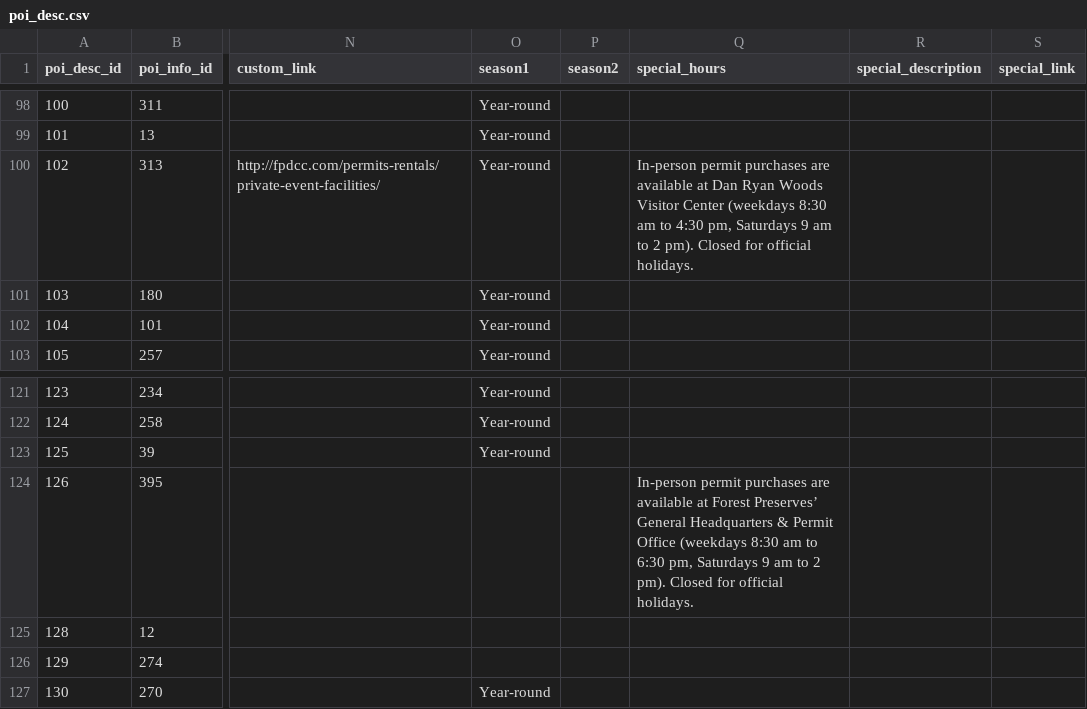
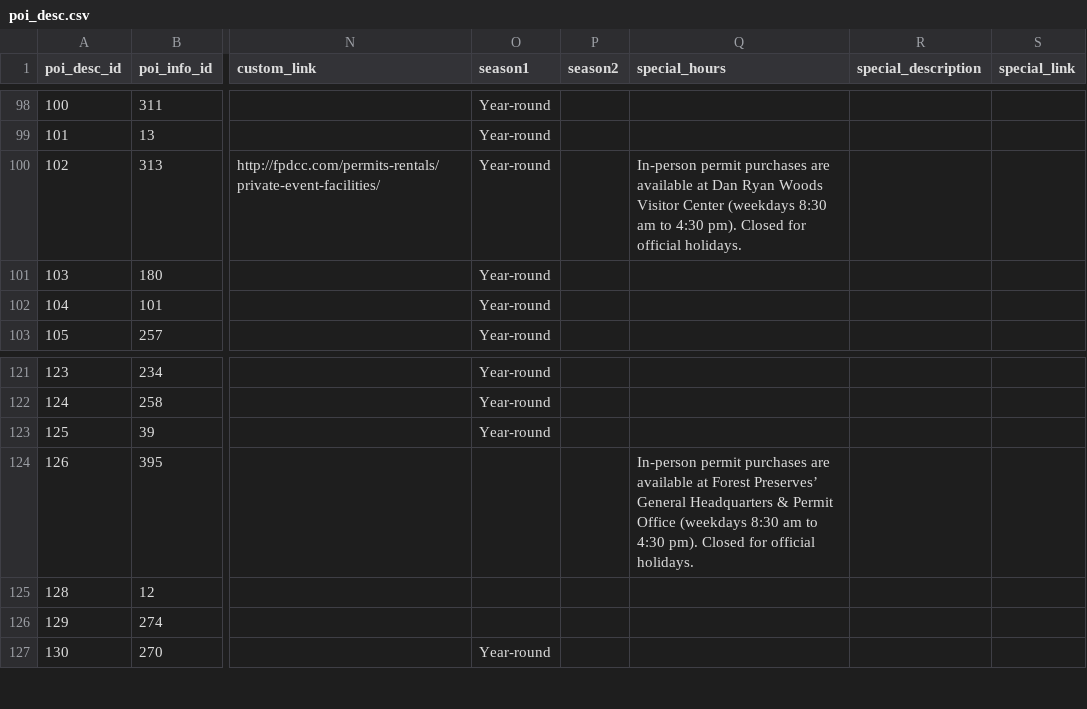
Before and after one commit to fpdcc/webmap_data_updates, a CSV file: map data/poi_desc.csv, drawn as a sheet; only a part is shown, gaps mark what is left out; the diff names each change by its address in the sheet, - before the commit and + after, or states it on an @@ line.

```diff
--- a/map data/poi_desc.csv
+++ b/map data/poi_desc.csv
-Q100 (special_hours): …to 4:30 pm, Saturdays 9 am to 2 pm). Closed…
+Q100 (special_hours): …to 4:30 pm). Closed…
-Q124 (special_hours): …am to 6:30 pm, Saturdays 9 am to 2 pm). Closed…
+Q124 (special_hours): …am to 4:30 pm). Closed…
```
Also changed, not shown: map data/points_of_interest.csv.
